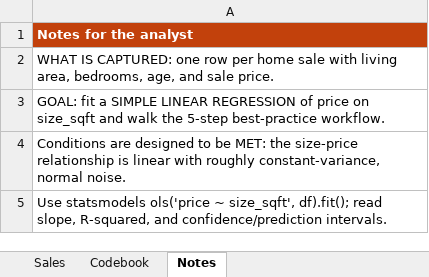
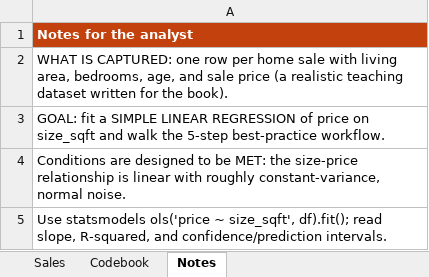
Before and after one commit to johnfisher-ai/Statistics-Data-Science-AI-Visual-Book, an Excel workbook: data/simple-linear-regression--homes.xlsx, sheet Notes, drawn as a sheet; values as stored, in another font and other column widths than the file's, no borders; the diff names each change by its address in the sheet, - before the commit and + after, or states it on an @@ line.

```diff
--- a/data/simple-linear-regression--homes.xlsx (sheet Notes)
+++ b/data/simple-linear-regression--homes.xlsx (sheet Notes)
-A2: …and sale price.
+A2: …and sale price (a realistic teaching dataset written for the book).
```
Also changed, not shown: 5 other files.
